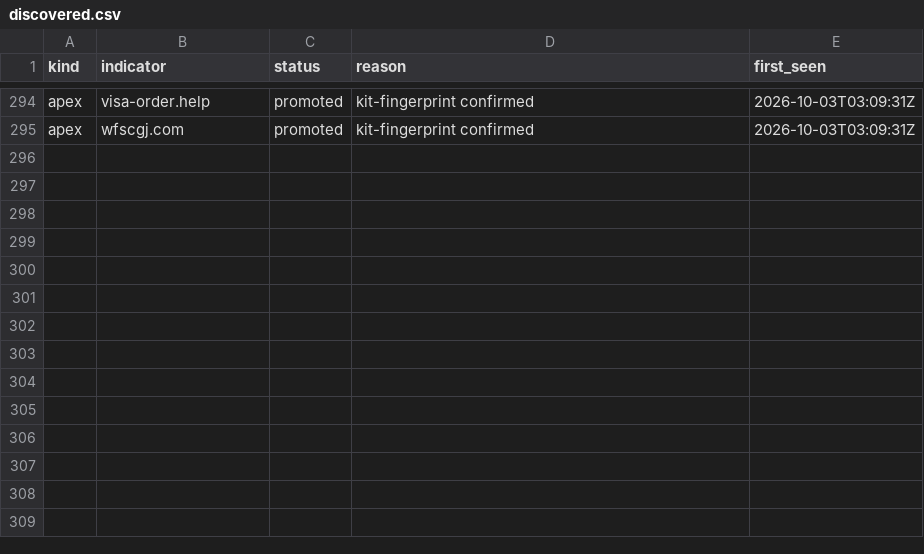
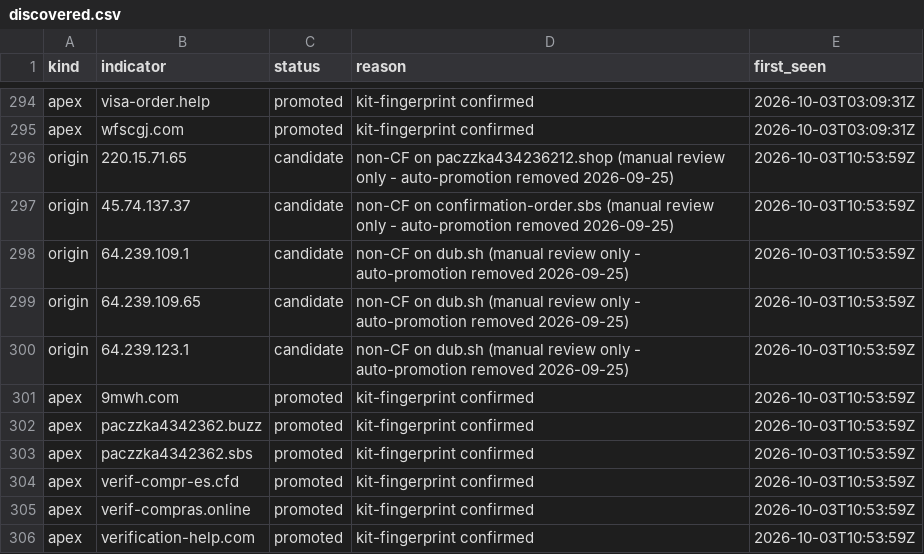
Before and after one commit to malek-alhu/marketplace-phaas-tracker, a CSV file: monitor/discovered.csv, drawn as a sheet; only a part is shown, gaps mark what is left out; the diff names each change by its address in the sheet, - before the commit and + after, or states it on an @@ line.

```diff
--- a/monitor/discovered.csv
+++ b/monitor/discovered.csv
+row 296: origin | 220.15.71.65 | candidate | non-CF on paczzka434236212.shop (manual review only - auto-promotion removed 2026-09-25) | 2026-10-03T10:53:59Z
+row 297: origin | 45.74.137.37 | candidate | non-CF on confirmation-order.sbs (manual review only - auto-promotion removed 2026-09-25) | 2026-10-03T10:53:59Z
+row 298: origin | 64.239.109.1 | candidate | non-CF on dub.sh (manual review only - auto-promotion removed 2026-09-25) | 2026-10-03T10:53:59Z
+row 299: origin | 64.239.109.65 | candidate | non-CF on dub.sh (manual review only - auto-promotion removed 2026-09-25) | 2026-10-03T10:53:59Z
+row 300: origin | 64.239.123.1 | candidate | non-CF on dub.sh (manual review only - auto-promotion removed 2026-09-25) | 2026-10-03T10:53:59Z
+row 301: apex | 9mwh.com | promoted | kit-fingerprint confirmed | 2026-10-03T10:53:59Z
+row 302: apex | paczzka4342362.buzz | promoted | kit-fingerprint confirmed | 2026-10-03T10:53:59Z
+row 303: apex | paczzka4342362.sbs | promoted | kit-fingerprint confirmed | 2026-10-03T10:53:59Z
+row 304: apex | verif-compr-es.cfd | promoted | kit-fingerprint confirmed | 2026-10-03T10:53:59Z
+row 305: apex | verif-compras.online | promoted | kit-fingerprint confirmed | 2026-10-03T10:53:59Z
+row 306: apex | verification-help.com | promoted | kit-fingerprint confirmed | 2026-10-03T10:53:59Z
```
Also changed, not shown: monitor/findings.csv, monitor/scans.csv, 17 other files.
